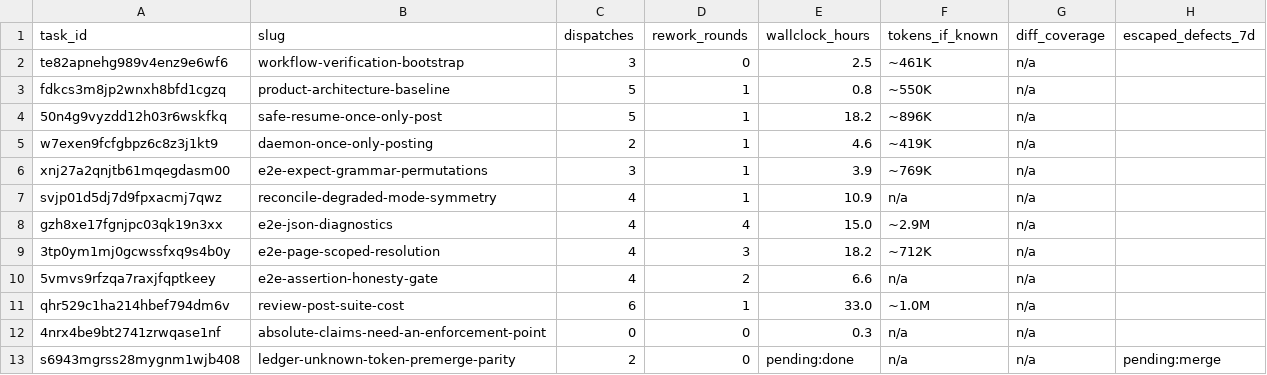
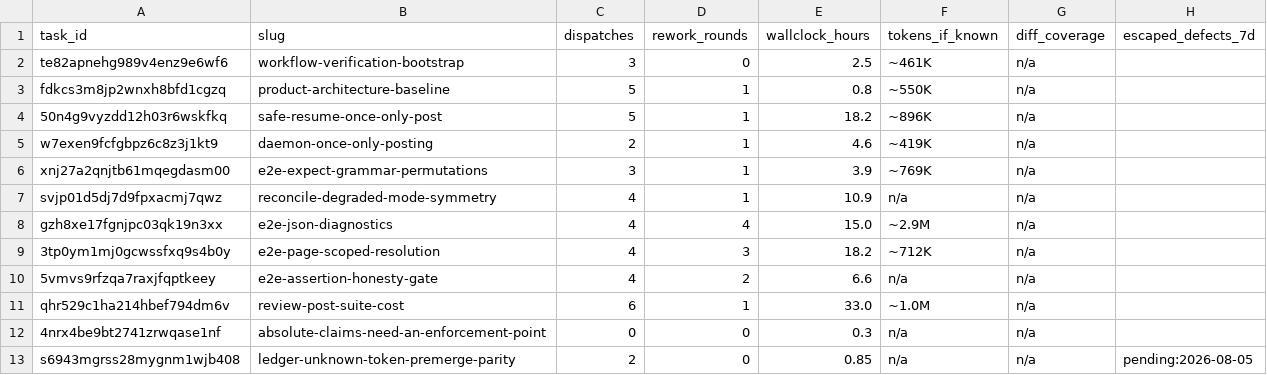
Before and after one commit to iamcxa/kc-claude-plugins, a CSV file: docs/dev/ledger.csv, drawn as a sheet.

Commit message:
docs(dev): finalize ledger for ledger-unknown-token-premerge-parity

```diff
--- a/docs/dev/ledger.csv
+++ b/docs/dev/ledger.csv
@@ -12,2 +12,2 @@ qhr529c1ha214hbef794dm6v, review-post-suite-cost, 6, 1, 33.0, ~1.0M, n/a,
 4nrx4be9bt2741zrwqase1nf, absolute-claims-need-an-enforcement-point, 0, 0, 0.3, n/a, n/a,
-s6943mgrss28mygnm1wjb408, ledger-unknown-token-premerge-parity, 2, 0, pending:done, n/a, n/a, pending:merge
+s6943mgrss28mygnm1wjb408, ledger-unknown-token-premerge-parity, 2, 0, 0.85, n/a, n/a, pending:2026-08-05
```
